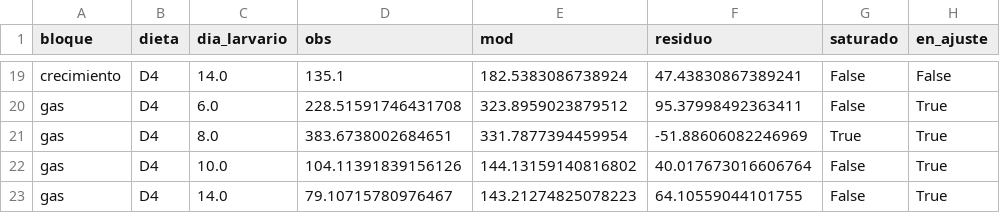
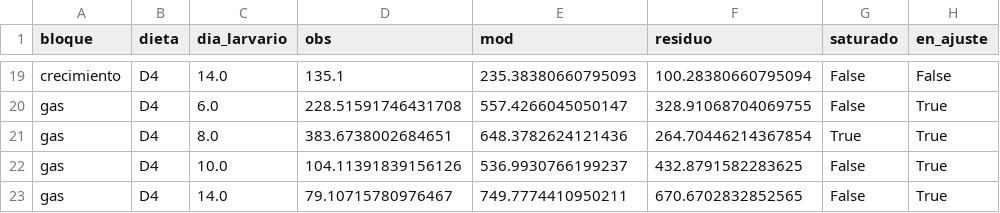
Before and after one commit to asoleal/tesis-bsf-co2, a CSV file: resultados/calibracion_etapa2.csv, drawn as a sheet; only a part is shown, gaps mark what is left out; the diff covers the shown part only; the diff names each change by its address in the sheet, - before the commit and + after, or states it on an @@ line.

```diff
--- a/resultados/calibracion_etapa2.csv
+++ b/resultados/calibracion_etapa2.csv
-E19 (mod): 182.5383086738924
+E19 (mod): 235.38380660795093
-F19 (residuo): 47.43830867389241
+F19 (residuo): 100.28380660795094
-E20 (mod): 323.8959023879512
+E20 (mod): 557.4266045050147
-F20 (residuo): 95.37998492363411
+F20 (residuo): 328.91068704069755
-E21 (mod): 331.7877394459954
+E21 (mod): 648.3782624121436
-F21 (residuo): -51.88606082246969
+F21 (residuo): 264.70446214367854
-E22 (mod): 144.13159140816802
+E22 (mod): 536.9930766199237
-F22 (residuo): 40.017673016606764
+F22 (residuo): 432.8791582283625
-E23 (mod): 143.21274825078223
+E23 (mod): 749.7774410950211
-F23 (residuo): 64.10559044101755
+F23 (residuo): 670.6702832852565
```
Also changed, not shown: 32 edited cells elsewhere in this file, resultados/calibracion_etapa1.csv, 5 other files.
